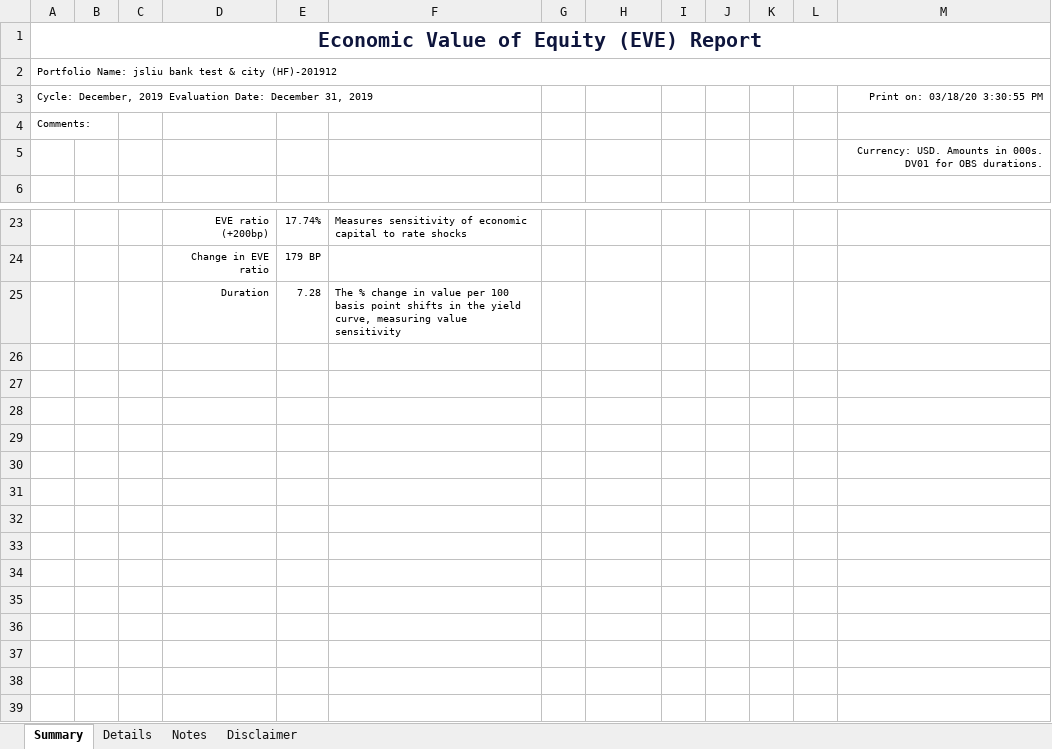
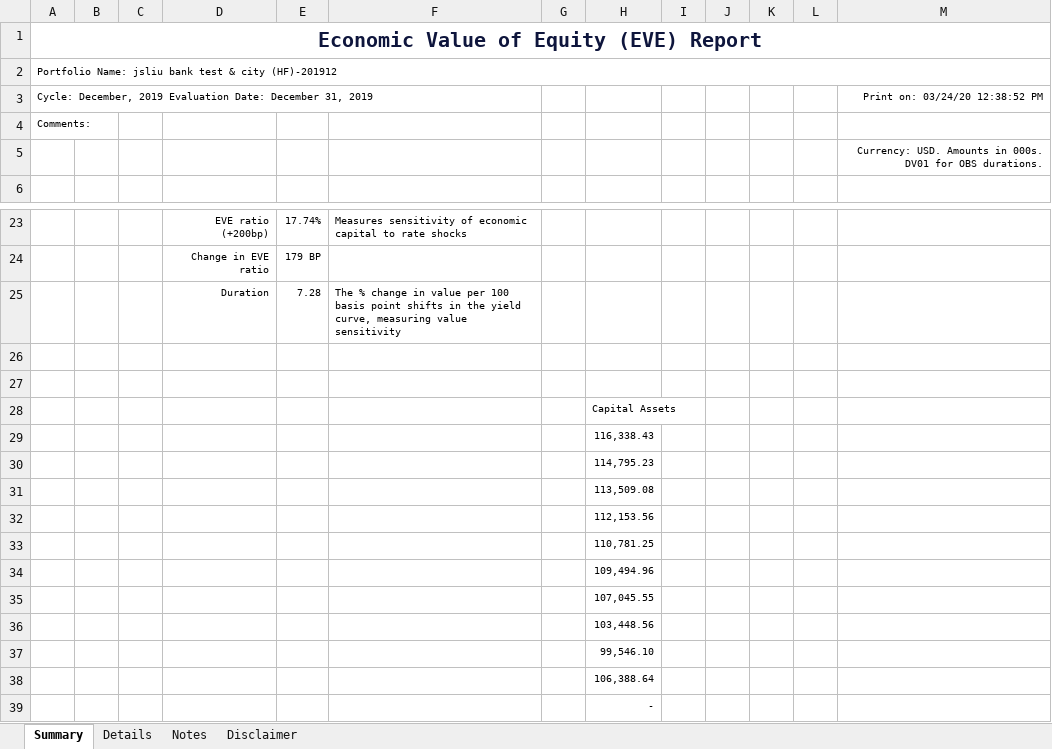
Before and after one commit to jasenliu/AutoTHCN, an Excel workbook: lib/report/benchmark_report/web14/exl/201912/jsliu__bank_test_&_city_(HF)(201912)_EVE.xlsx, sheet Summary, drawn as a sheet; only a part is shown, gaps mark what is left out; values as stored, in another font and other column widths than the file's, no borders; charts and pictures not drawn; the diff names each change by its address in the sheet, - before the commit and + after, or states it on an @@ line.

Commit message:
update eve benchmark report

```diff
--- a/lib/report/benchmark_report/web14/exl/201912/jsliu__bank_test_&_city_(HF)(201912)_EVE.xlsx (sheet Summary)
+++ b/lib/report/benchmark_report/web14/exl/201912/jsliu__bank_test_&_city_(HF)(201912)_EVE.xlsx (sheet Summary)
-M3: Print on: 03/18/20 3:30:55 PM
+M3: Print on: 03/24/20 12:38:52 PM
+row 26: (empty)
+row 27: (empty)
+row 28:  |  |  |  |  |  |  | Capital Assets
+row 29:  |  |  |  |  |  |  | 116,338.43
+row 30:  |  |  |  |  |  |  | 114,795.23
+row 31:  |  |  |  |  |  |  | 113,509.08
+row 32:  |  |  |  |  |  |  | 112,153.56
+row 33:  |  |  |  |  |  |  | 110,781.25
+row 34:  |  |  |  |  |  |  | 109,494.96
+row 35:  |  |  |  |  |  |  | 107,045.55
+row 36:  |  |  |  |  |  |  | 103,448.56
+row 37:  |  |  |  |  |  |  | 99,546.10
+row 38:  |  |  |  |  |  |  | 106,388.64
+row 39:  |  |  |  |  |  |  | -
```
Also changed, not shown: sheet Details, charts or pictures.
